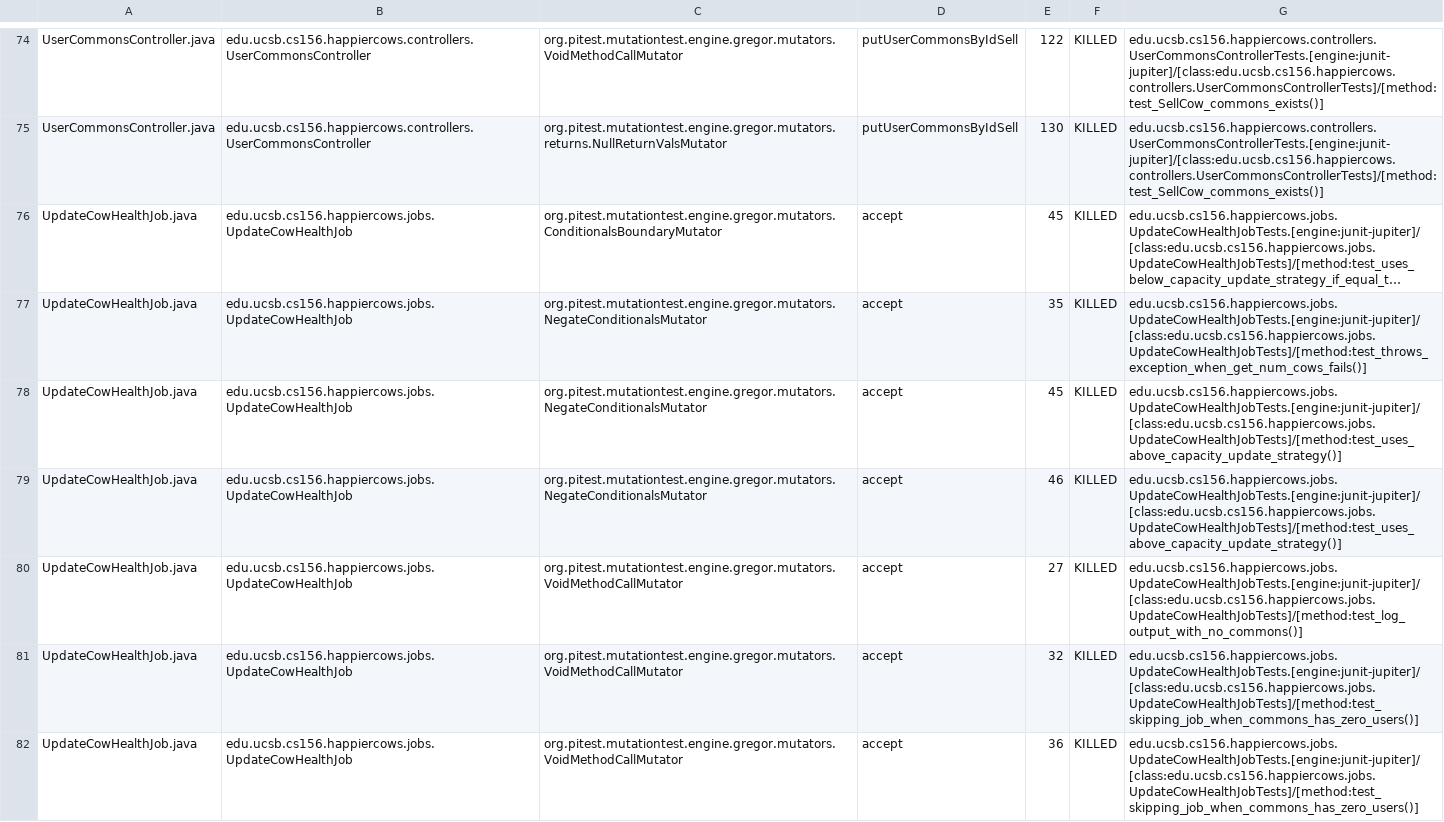
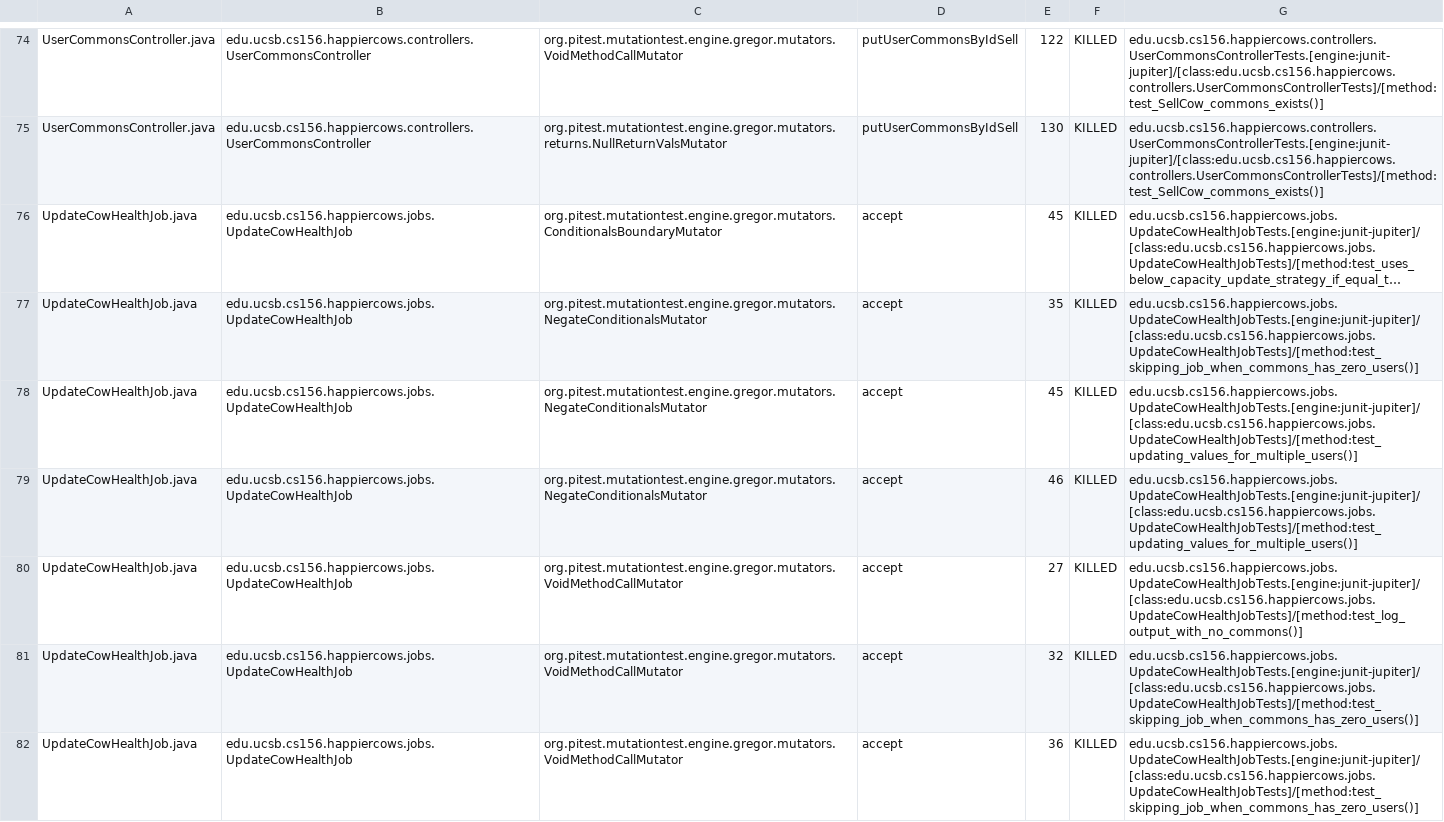
Before and after one commit to ucsb-cs156-m23/proj-happycows-m23-10am-2, a CSV file: prs/49/pitest/mutations.csv, drawn as a sheet; only a part is shown, gaps mark what is left out; long unchanged cells end in …; the diff covers the shown part only; the diff names each change by its address in the sheet, - before the commit and + after, or states it on an @@ line.

Commit message:
Deploying to gh-pages from @ ucsb-cs156-m23/proj-happycows-m23-10am-2@fd2f4c1f20d834afa52f0af847107d27c0590c64 🚀

```diff
--- a/prs/49/pitest/mutations.csv
+++ b/prs/49/pitest/mutations.csv
-G77: edu.ucsb.cs156.happiercows.jobs.UpdateCowHealthJobTests.[engine:junit-jupiter]/[class:edu.ucsb.cs156.happiercows.jobs.UpdateCowHealthJobTests]/[method:test_throws_exception_when_get_num_cows_fails()]
+G77: edu.ucsb.cs156.happiercows.jobs.UpdateCowHealthJobTests.[engine:junit-jupiter]/[class:edu.ucsb.cs156.happiercows.jobs.UpdateCowHealthJobTests]/[method:test_skipping_job_when_commons_has_zero_users()]
-G78:G79: edu.ucsb.cs156.happiercows.jobs.UpdateCowHealthJobTests.[engine:junit-jupiter]/[class:edu.ucsb.cs156.happiercows.jobs.UpdateCowHealthJobTests]/[method:test_uses_above_capacity_update_strategy()]
+G78:G79: edu.ucsb.cs156.happiercows.jobs.UpdateCowHealthJobTests.[engine:junit-jupiter]/[class:edu.ucsb.cs156.happiercows.jobs.UpdateCowHealthJobTests]/[method:test_updating_values_for_multiple_users()]
```
Also changed, not shown: 26 edited cells elsewhere in this file, 34 other files.
